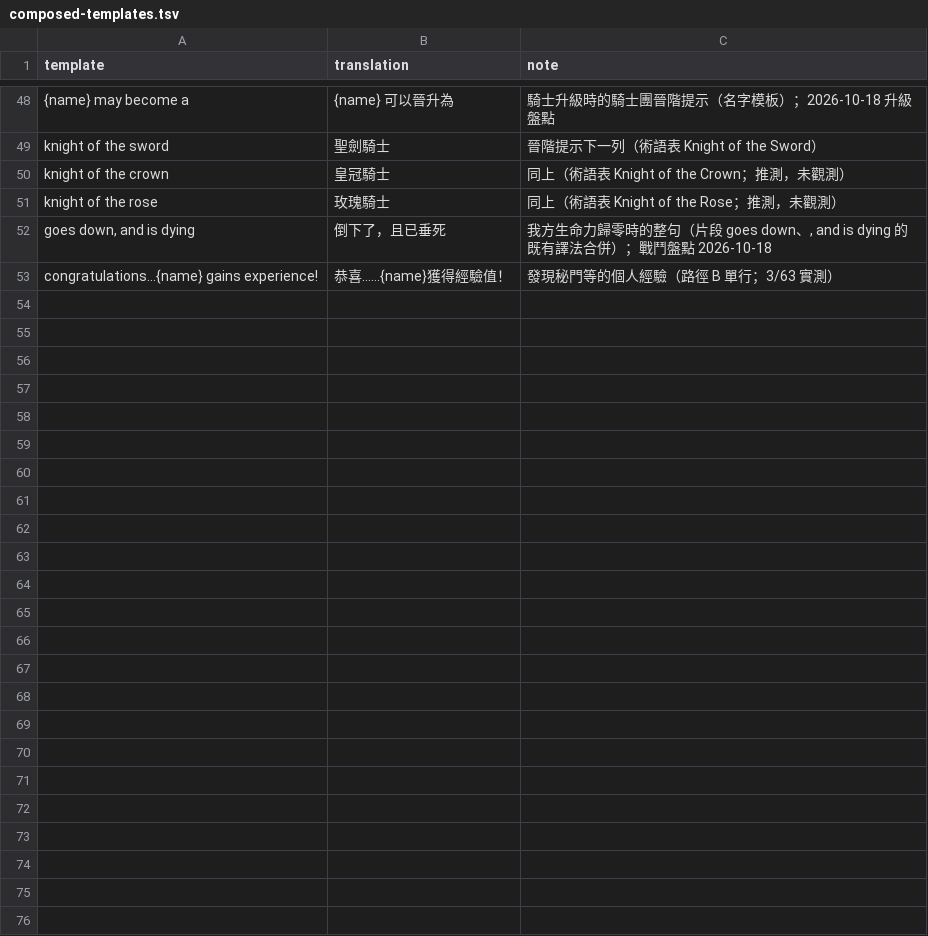
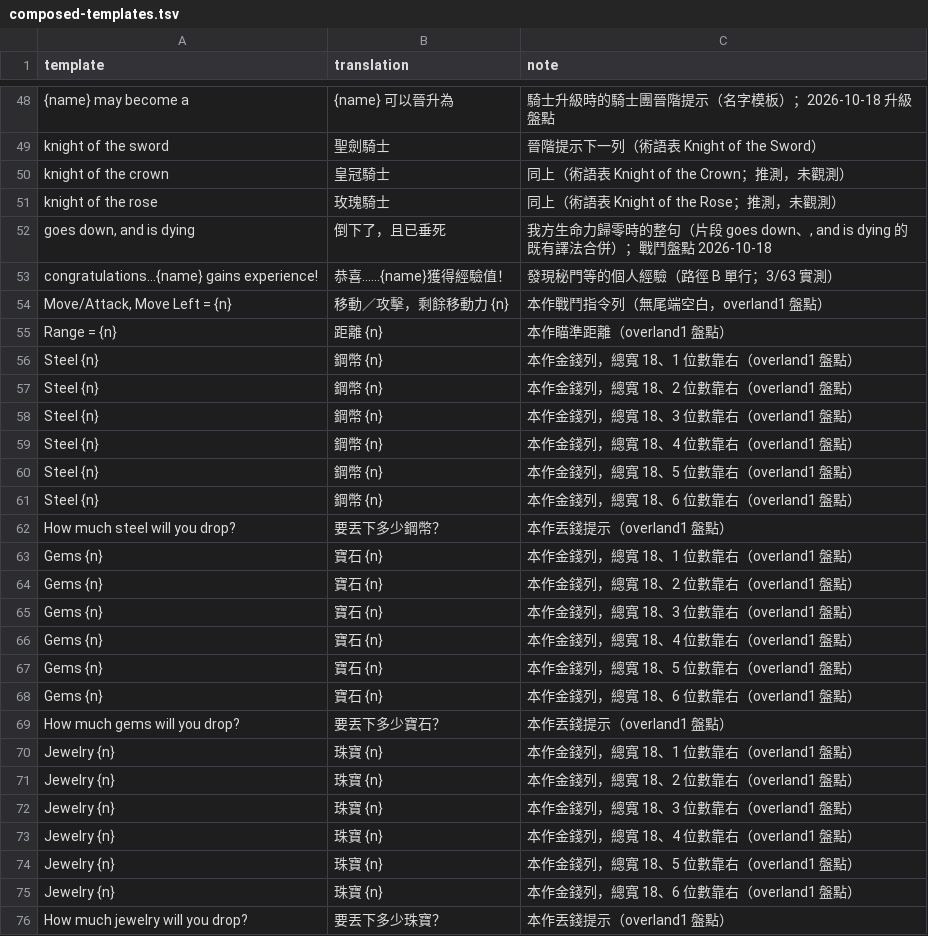
Before and after one commit to wicanr2/champions-of-krynn-cht, a TSV file: text/composed-templates.tsv, drawn as a sheet; only a part is shown, gaps mark what is left out; the diff names each change by its address in the sheet, - before the commit and + after, or states it on an @@ line.

```diff
--- a/text/composed-templates.tsv
+++ b/text/composed-templates.tsv
+row 54: Move/Attack, Move Left = {n} | 移動／攻擊，剩餘移動力 {n} | 本作戰鬥指令列（無尾端空白，overland1 盤點）
+row 55: Range = {n} | 距離 {n} | 本作瞄準距離（overland1 盤點）
+row 56: Steel {n} | 鋼幣 {n} | 本作金錢列，總寬 18、1 位數靠右（overland1 盤點）
+row 57: Steel {n} | 鋼幣 {n} | 本作金錢列，總寬 18、2 位數靠右（overland1 盤點）
+row 58: Steel {n} | 鋼幣 {n} | 本作金錢列，總寬 18、3 位數靠右（overland1 盤點）
+row 59: Steel {n} | 鋼幣 {n} | 本作金錢列，總寬 18、4 位數靠右（overland1 盤點）
+row 60: Steel {n} | 鋼幣 {n} | 本作金錢列，總寬 18、5 位數靠右（overland1 盤點）
+row 61: Steel {n} | 鋼幣 {n} | 本作金錢列，總寬 18、6 位數靠右（overland1 盤點）
+row 62: How much steel will you drop? | 要丟下多少鋼幣？ | 本作丟錢提示（overland1 盤點）
+row 63: Gems {n} | 寶石 {n} | 本作金錢列，總寬 18、1 位數靠右（overland1 盤點）
+row 64: Gems {n} | 寶石 {n} | 本作金錢列，總寬 18、2 位數靠右（overland1 盤點）
+row 65: Gems {n} | 寶石 {n} | 本作金錢列，總寬 18、3 位數靠右（overland1 盤點）
+row 66: Gems {n} | 寶石 {n} | 本作金錢列，總寬 18、4 位數靠右（overland1 盤點）
+row 67: Gems {n} | 寶石 {n} | 本作金錢列，總寬 18、5 位數靠右（overland1 盤點）
+row 68: Gems {n} | 寶石 {n} | 本作金錢列，總寬 18、6 位數靠右（overland1 盤點）
+row 69: How much gems will you drop? | 要丟下多少寶石？ | 本作丟錢提示（overland1 盤點）
+row 70: Jewelry {n} | 珠寶 {n} | 本作金錢列，總寬 18、1 位數靠右（overland1 盤點）
+row 71: Jewelry {n} | 珠寶 {n} | 本作金錢列，總寬 18、2 位數靠右（overland1 盤點）
+row 72: Jewelry {n} | 珠寶 {n} | 本作金錢列，總寬 18、3 位數靠右（overland1 盤點）
+row 73: Jewelry {n} | 珠寶 {n} | 本作金錢列，總寬 18、4 位數靠右（overland1 盤點）
+row 74: Jewelry {n} | 珠寶 {n} | 本作金錢列，總寬 18、5 位數靠右（overland1 盤點）
+row 75: Jewelry {n} | 珠寶 {n} | 本作金錢列，總寬 18、6 位數靠右（overland1 盤點）
+row 76: How much jewelry will you drop? | 要丟下多少珠寶？ | 本作丟錢提示（overland1 盤點）
```
Also changed, not shown: text/map-guide.zh-TW.tsv, 12 other files.
